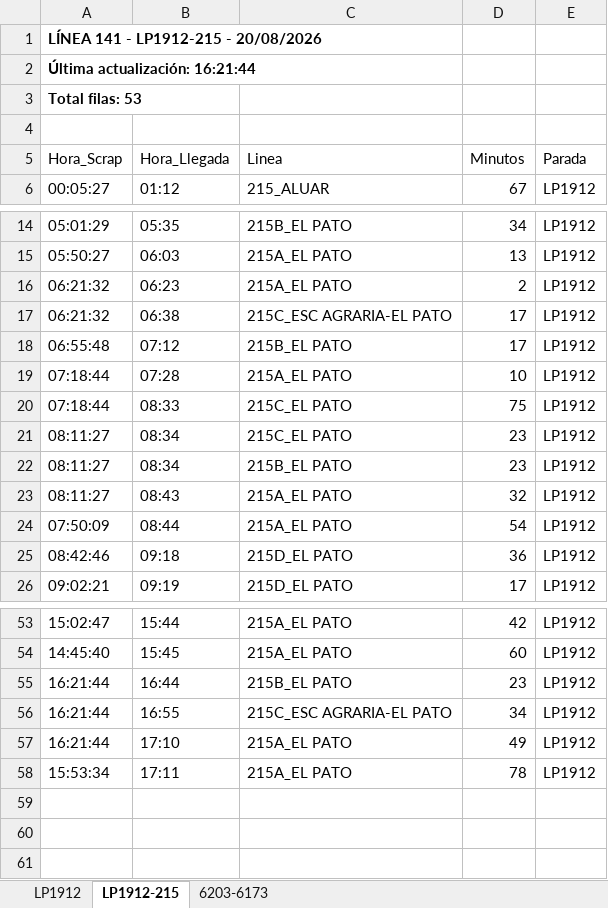
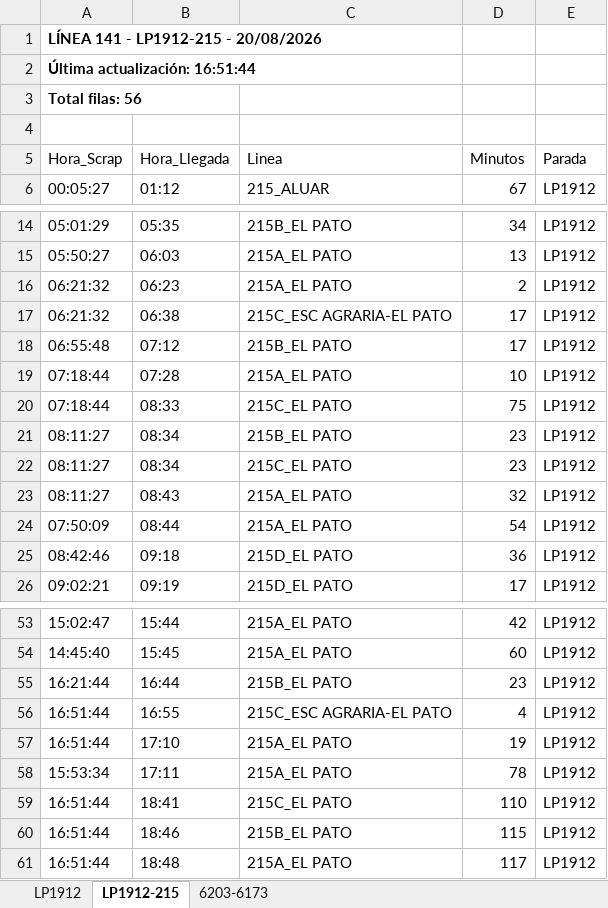
Before and after one commit to palomac00/recolector-cuadradoapp, an Excel workbook: data/horarios-141-2026-08-20.xlsx, sheet LP1912-215, drawn as a sheet; only a part is shown, gaps mark what is left out; values as stored, in another font and other column widths than the file's, no borders; the diff names each change by its address in the sheet, - before the commit and + after, or states it on an @@ line.

```diff
--- a/data/horarios-141-2026-08-20.xlsx (sheet LP1912-215)
+++ b/data/horarios-141-2026-08-20.xlsx (sheet LP1912-215)
-A2 (Hora_Scrap): Última actualización: 16:21:44
+A2 (Hora_Scrap): Última actualización: 16:51:44
-A3 (Hora_Scrap): Total filas: 53
+A3 (Hora_Scrap): Total filas: 56
@@ row 22 moved to row 21: 08:11:27 @@
-A56:A57 (Hora_Scrap): 16:21:44
+A56:A57 (Hora_Scrap): 16:51:44
-D56 (Minutos): 34
+D56 (Minutos): 4
-D57 (Minutos): 49
+D57 (Minutos): 19
+row 59: 16:51:44 | 18:41 | 215C_EL PATO | 110 | LP1912
+row 60: 16:51:44 | 18:46 | 215B_EL PATO | 115 | LP1912
+row 61: 16:51:44 | 18:48 | 215A_EL PATO | 117 | LP1912
```
Also changed, not shown: sheet LP1912, sheet 6203-6173.
